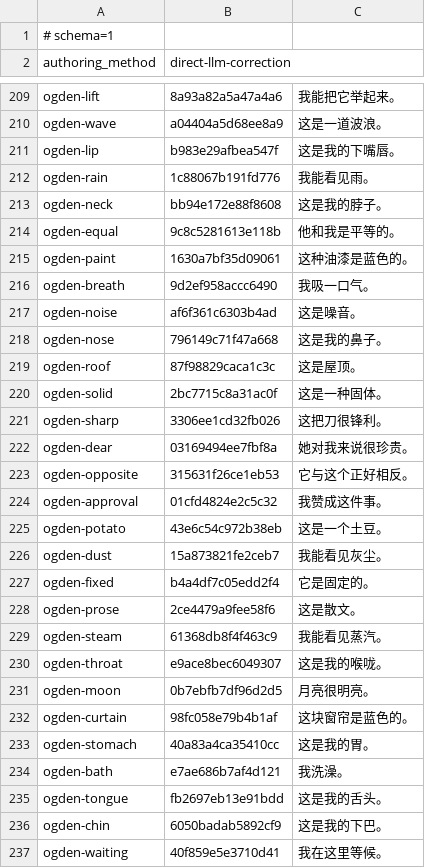
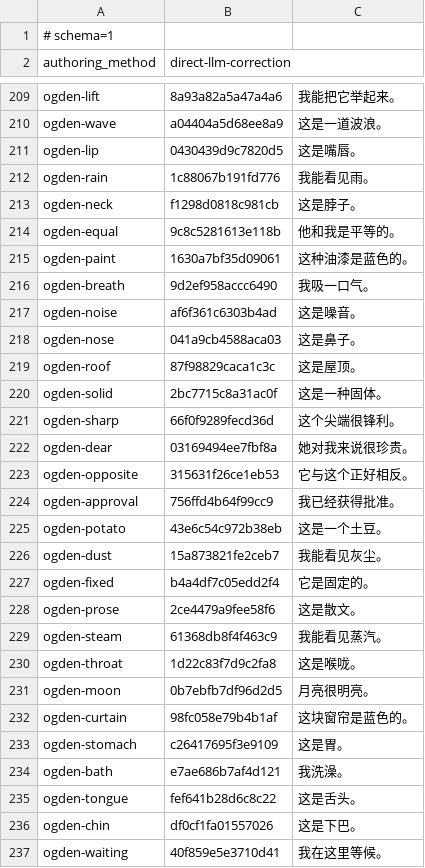
Before and after one commit to CodeByXiaoMiao/lexipath, a TSV file: assets/example-translations/review-corrections.tsv, drawn as a sheet; only a part is shown, gaps mark what is left out; the diff covers the shown part only.

```diff
--- a/assets/example-translations/review-corrections.tsv
+++ b/assets/example-translations/review-corrections.tsv
@@ -210,5 +210,5 @@ ogden-lift	8a93a82a5a47a4a6	我能把它举起来。
 ogden-wave	a04404a5d68ee8a9	这是一道波浪。
-ogden-lip	b983e29afbea547f	这是我的下嘴唇。
+ogden-lip	0430439d9c7820d5	这是嘴唇。
 ogden-rain	1c88067b191fd776	我能看见雨。
-ogden-neck	bb94e172e88f8608	这是我的脖子。
+ogden-neck	f1298d0818c981cb	这是脖子。
 ogden-equal	9c8c5281613e118b	他和我是平等的。
@@ -217,9 +217,9 @@ ogden-breath	9d2ef958accc6490	我吸一口气。
 ogden-noise	af6f361c6303b4ad	这是噪音。
-ogden-nose	796149c71f47a668	这是我的鼻子。
+ogden-nose	041a9cb4588aca03	这是鼻子。
 ogden-roof	87f98829caca1c3c	这是屋顶。
 ogden-solid	2bc7715c8a31ac0f	这是一种固体。
-ogden-sharp	3306ee1cd32fb026	这把刀很锋利。
+ogden-sharp	66f0f9289fecd36d	这个尖端很锋利。
 ogden-dear	03169494ee7fbf8a	她对我来说很珍贵。
 ogden-opposite	315631f26ce1eb53	它与这个正好相反。
-ogden-approval	01cfd4824e2c5c32	我赞成这件事。
+ogden-approval	756ffd4b64f99cc9	我已经获得批准。
 ogden-potato	43e6c54c972b38eb	这是一个土豆。
@@ -229,9 +229,9 @@ ogden-prose	2ce4479a9fee58f6	这是散文。
 ogden-steam	61368db8f4f463c9	我能看见蒸汽。
-ogden-throat	e9ace8bec6049307	这是我的喉咙。
+ogden-throat	1d22c83f7d9c2fa8	这是喉咙。
 ogden-moon	0b7ebfb7df96d2d5	月亮很明亮。
 ogden-curtain	98fc058e79b4b1af	这块窗帘是蓝色的。
-ogden-stomach	40a83a4ca35410cc	这是我的胃。
+ogden-stomach	c26417695f3e9109	这是胃。
 ogden-bath	e7ae686b7af4d121	我洗澡。
-ogden-tongue	fb2697eb13e91bdd	这是我的舌头。
-ogden-chin	6050badab5892cf9	这是我的下巴。
+ogden-tongue	fef641b28d6c8c22	这是舌头。
+ogden-chin	df0cf1fa01557026	这是下巴。
 ogden-waiting	40f859e5e3710d41	我在这里等候。
```
Also changed, not shown: 30 edited cells elsewhere in this file, 3 other files.
